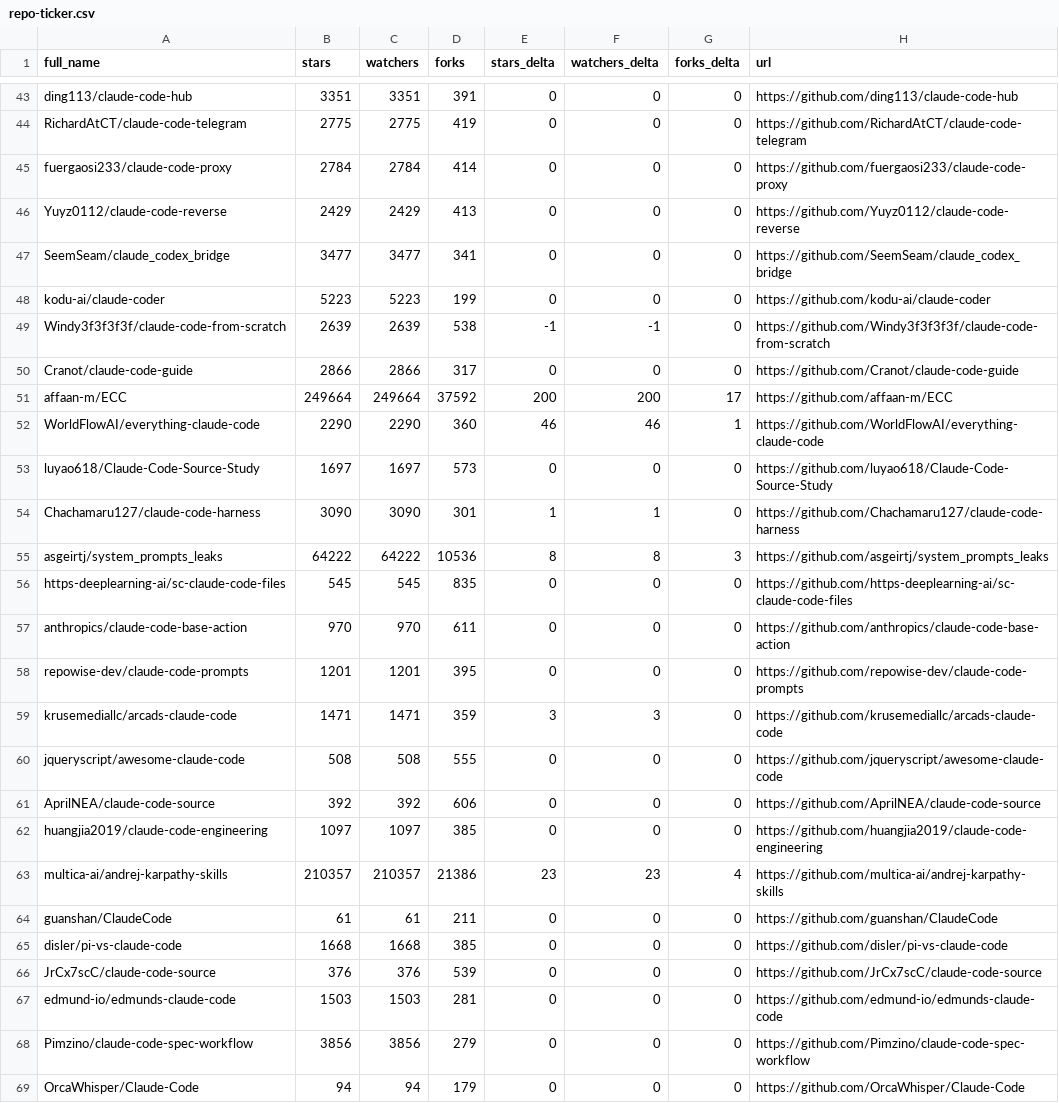
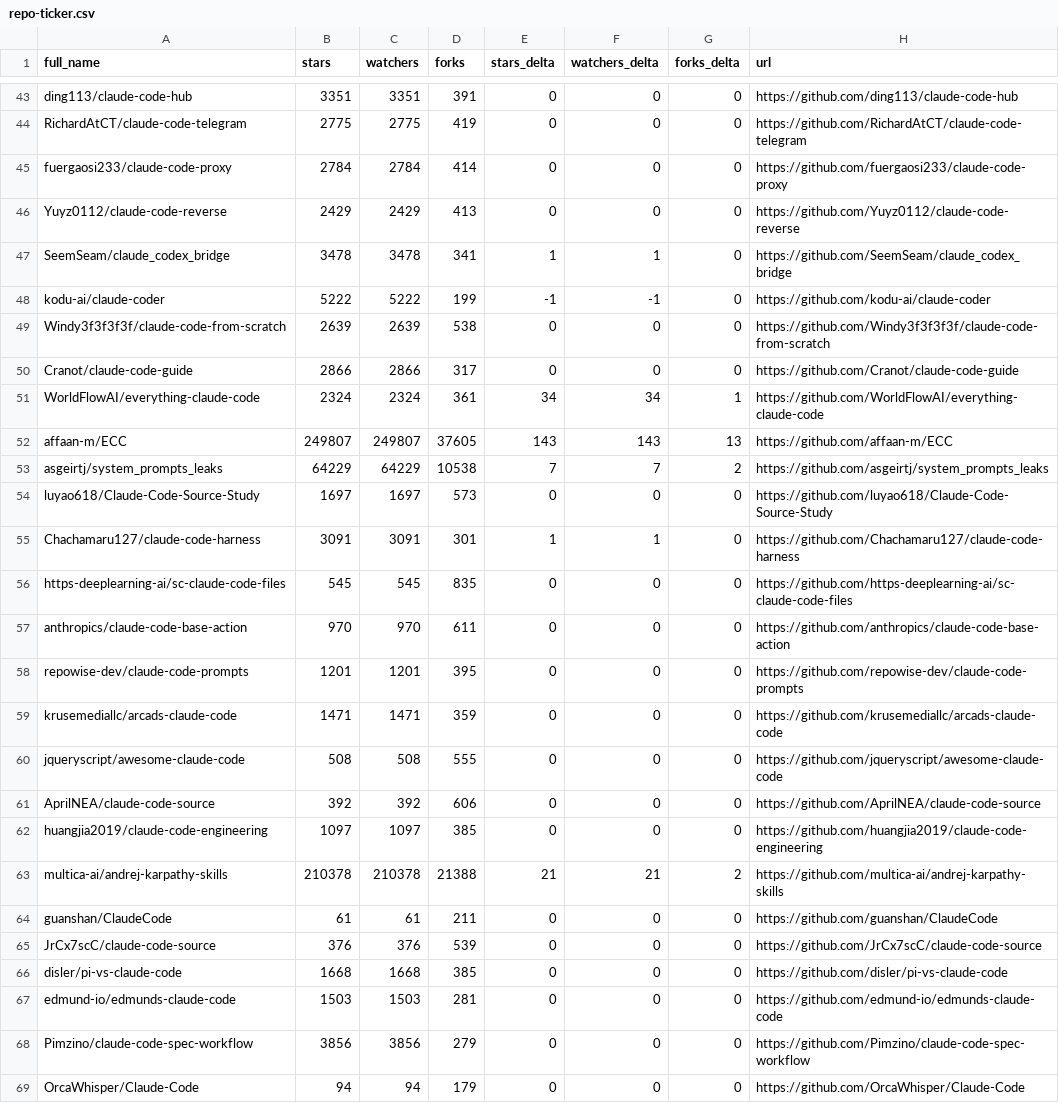
Before and after one commit to ashishachopra/Claude-CodeSkills, a CSV file: data/repo-ticker.csv, drawn as a sheet; only a part is shown, gaps mark what is left out; the diff covers the shown part only.

```diff
--- a/data/repo-ticker.csv
+++ b/data/repo-ticker.csv
@@ -46,11 +46,11 @@ fuergaosi233/claude-code-proxy,2784,2784,414,0,0,0,https://github.com/fuergaosi2
 Yuyz0112/claude-code-reverse,2429,2429,413,0,0,0,https://github.com/Yuyz0112/claude-code-reverse
-SeemSeam/claude_codex_bridge,3477,3477,341,0,0,0,https://github.com/SeemSeam/claude_codex_bridge
-kodu-ai/claude-coder,5223,5223,199,0,0,0,https://github.com/kodu-ai/claude-coder
-Windy3f3f3f3f/claude-code-from-scratch,2639,2639,538,-1,-1,0,https://github.com/Windy3f3f3f3f/claude-code-from-scratch
+SeemSeam/claude_codex_bridge,3478,3478,341,1,1,0,https://github.com/SeemSeam/claude_codex_bridge
+kodu-ai/claude-coder,5222,5222,199,-1,-1,0,https://github.com/kodu-ai/claude-coder
+Windy3f3f3f3f/claude-code-from-scratch,2639,2639,538,0,0,0,https://github.com/Windy3f3f3f3f/claude-code-from-scratch
 Cranot/claude-code-guide,2866,2866,317,0,0,0,https://github.com/Cranot/claude-code-guide
-affaan-m/ECC,249664,249664,37592,200,200,17,https://github.com/affaan-m/ECC
-WorldFlowAI/everything-claude-code,2290,2290,360,46,46,1,https://github.com/WorldFlowAI/everything-claude-code
+WorldFlowAI/everything-claude-code,2324,2324,361,34,34,1,https://github.com/WorldFlowAI/everything-claude-code
+affaan-m/ECC,249807,249807,37605,143,143,13,https://github.com/affaan-m/ECC
+asgeirtj/system_prompts_leaks,64229,64229,10538,7,7,2,https://github.com/asgeirtj/system_prompts_leaks
 luyao618/Claude-Code-Source-Study,1697,1697,573,0,0,0,https://github.com/luyao618/Claude-Code-Source-Study
-Chachamaru127/claude-code-harness,3090,3090,301,1,1,0,https://github.com/Chachamaru127/claude-code-harness
-asgeirtj/system_prompts_leaks,64222,64222,10536,8,8,3,https://github.com/asgeirtj/system_prompts_leaks
+Chachamaru127/claude-code-harness,3091,3091,301,1,1,0,https://github.com/Chachamaru127/claude-code-harness
 https-deeplearning-ai/sc-claude-code-files,545,545,835,0,0,0,https://github.com/https-deeplearning-ai/sc-claude-code-files
@@ -58,3 +58,3 @@ anthropics/claude-code-base-action,970,970,611,0,0,0,https://github.com/anthropi
 repowise-dev/claude-code-prompts,1201,1201,395,0,0,0,https://github.com/repowise-dev/claude-code-prompts
-krusemediallc/arcads-claude-code,1471,1471,359,3,3,0,https://github.com/krusemediallc/arcads-claude-code
+krusemediallc/arcads-claude-code,1471,1471,359,0,0,0,https://github.com/krusemediallc/arcads-claude-code
 jqueryscript/awesome-claude-code,508,508,555,0,0,0,https://github.com/jqueryscript/awesome-claude-code
@@ -62,6 +62,6 @@ AprilNEA/claude-code-source,392,392,606,0,0,0,https://github.com/AprilNEA/claude
 huangjia2019/claude-code-engineering,1097,1097,385,0,0,0,https://github.com/huangjia2019/claude-code-engineering
-multica-ai/andrej-karpathy-skills,210357,210357,21386,23,23,4,https://github.com/multica-ai/andrej-karpathy-skills
+multica-ai/andrej-karpathy-skills,210378,210378,21388,21,21,2,https://github.com/multica-ai/andrej-karpathy-skills
 guanshan/ClaudeCode,61,61,211,0,0,0,https://github.com/guanshan/ClaudeCode
+JrCx7scC/claude-code-source,376,376,539,0,0,0,https://github.com/JrCx7scC/claude-code-source
 disler/pi-vs-claude-code,1668,1668,385,0,0,0,https://github.com/disler/pi-vs-claude-code
-JrCx7scC/claude-code-source,376,376,539,0,0,0,https://github.com/JrCx7scC/claude-code-source
 edmund-io/edmunds-claude-code,1503,1503,281,0,0,0,https://github.com/edmund-io/edmunds-claude-code
```
Also changed, not shown: 3 moved rows and 93 edited cells elsewhere in this file, 2 other files.
